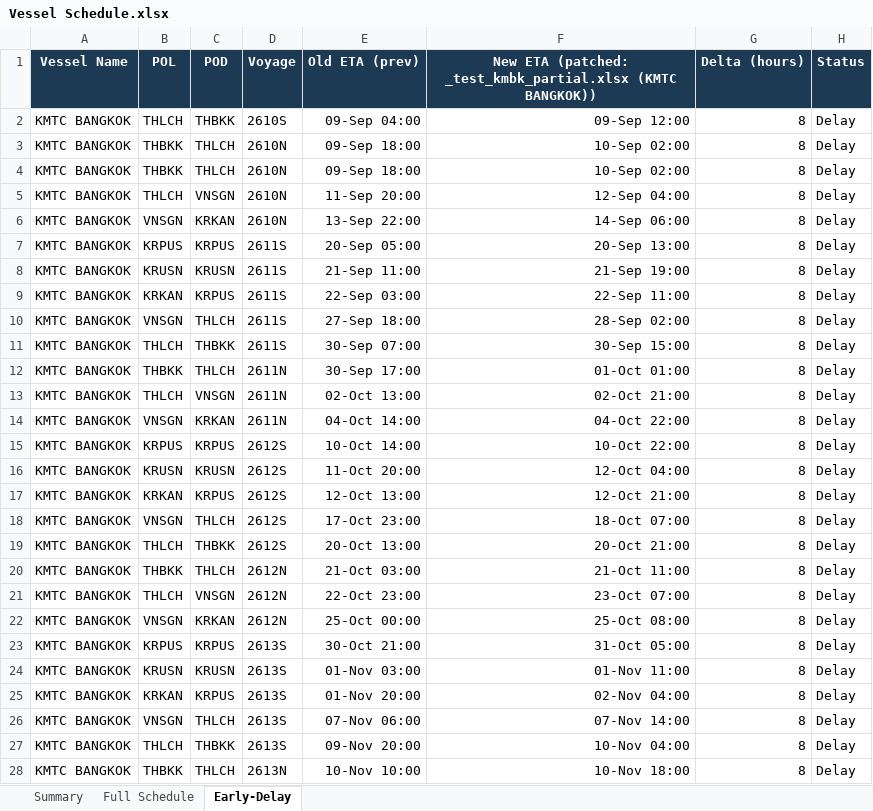
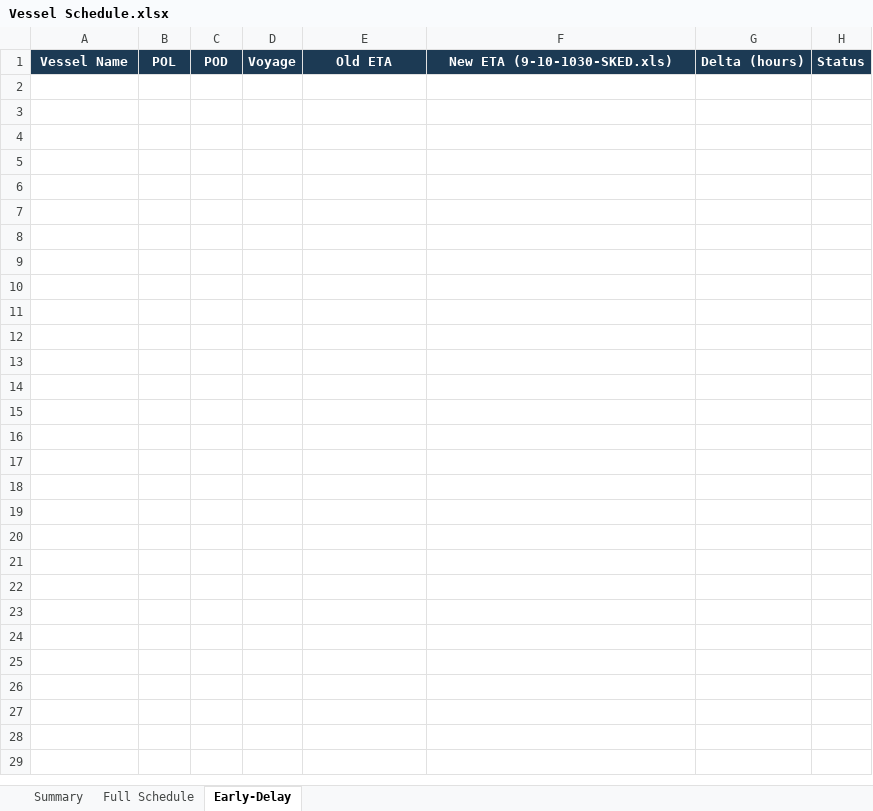
Before and after one commit to sirichai1265/heung-a-sked, an Excel workbook: Vessel Schedule.xlsx, sheet Early-Delay, drawn as a sheet; values as stored, in another font and other column widths than the file's, no borders; the diff names each change by its address in the sheet, - before the commit and + after, or states it on an @@ line.

```diff
--- a/Vessel Schedule.xlsx (sheet Early-Delay)
+++ b/Vessel Schedule.xlsx (sheet Early-Delay)
-E1: Old ETA (prev)
+E1: Old ETA
-F1: New ETA (patched: _test_kmbk_partial.xlsx (KMTC BANGKOK))
+F1: New ETA (9-10-1030-SKED.xls)
-row 2: KMTC BANGKOK | THLCH | THBKK | 2610S | 09-Sep 04:00 | 09-Sep 12:00 | 8 | Delay
-row 3: KMTC BANGKOK | THBKK | THLCH | 2610N | 09-Sep 18:00 | 10-Sep 02:00 | 8 | Delay
-row 4: KMTC BANGKOK | THBKK | THLCH | 2610N | 09-Sep 18:00 | 10-Sep 02:00 | 8 | Delay
-row 5: KMTC BANGKOK | THLCH | VNSGN | 2610N | 11-Sep 20:00 | 12-Sep 04:00 | 8 | Delay
-row 6: KMTC BANGKOK | VNSGN | KRKAN | 2610N | 13-Sep 22:00 | 14-Sep 06:00 | 8 | Delay
-row 7: KMTC BANGKOK | KRPUS | KRPUS | 2611S | 20-Sep 05:00 | 20-Sep 13:00 | 8 | Delay
-row 8: KMTC BANGKOK | KRUSN | KRUSN | 2611S | 21-Sep 11:00 | 21-Sep 19:00 | 8 | Delay
-row 9: KMTC BANGKOK | KRKAN | KRPUS | 2611S | 22-Sep 03:00 | 22-Sep 11:00 | 8 | Delay
-row 10: KMTC BANGKOK | VNSGN | THLCH | 2611S | 27-Sep 18:00 | 28-Sep 02:00 | 8 | Delay
-row 11: KMTC BANGKOK | THLCH | THBKK | 2611S | 30-Sep 07:00 | 30-Sep 15:00 | 8 | Delay
-row 12: KMTC BANGKOK | THBKK | THLCH | 2611N | 30-Sep 17:00 | 01-Oct 01:00 | 8 | Delay
-row 13: KMTC BANGKOK | THLCH | VNSGN | 2611N | 02-Oct 13:00 | 02-Oct 21:00 | 8 | Delay
-row 14: KMTC BANGKOK | VNSGN | KRKAN | 2611N | 04-Oct 14:00 | 04-Oct 22:00 | 8 | Delay
-row 15: KMTC BANGKOK | KRPUS | KRPUS | 2612S | 10-Oct 14:00 | 10-Oct 22:00 | 8 | Delay
-row 16: KMTC BANGKOK | KRUSN | KRUSN | 2612S | 11-Oct 20:00 | 12-Oct 04:00 | 8 | Delay
-row 17: KMTC BANGKOK | KRKAN | KRPUS | 2612S | 12-Oct 13:00 | 12-Oct 21:00 | 8 | Delay
-row 18: KMTC BANGKOK | VNSGN | THLCH | 2612S | 17-Oct 23:00 | 18-Oct 07:00 | 8 | Delay
-row 19: KMTC BANGKOK | THLCH | THBKK | 2612S | 20-Oct 13:00 | 20-Oct 21:00 | 8 | Delay
-row 20: KMTC BANGKOK | THBKK | THLCH | 2612N | 21-Oct 03:00 | 21-Oct 11:00 | 8 | Delay
-row 21: KMTC BANGKOK | THLCH | VNSGN | 2612N | 22-Oct 23:00 | 23-Oct 07:00 | 8 | Delay
-row 22: KMTC BANGKOK | VNSGN | KRKAN | 2612N | 25-Oct 00:00 | 25-Oct 08:00 | 8 | Delay
-row 23: KMTC BANGKOK | KRPUS | KRPUS | 2613S | 30-Oct 21:00 | 31-Oct 05:00 | 8 | Delay
-row 24: KMTC BANGKOK | KRUSN | KRUSN | 2613S | 01-Nov 03:00 | 01-Nov 11:00 | 8 | Delay
-row 25: KMTC BANGKOK | KRKAN | KRPUS | 2613S | 01-Nov 20:00 | 02-Nov 04:00 | 8 | Delay
-row 26: KMTC BANGKOK | VNSGN | THLCH | 2613S | 07-Nov 06:00 | 07-Nov 14:00 | 8 | Delay
-row 27: KMTC BANGKOK | THLCH | THBKK | 2613S | 09-Nov 20:00 | 10-Nov 04:00 | 8 | Delay
-row 28: KMTC BANGKOK | THBKK | THLCH | 2613N | 10-Nov 10:00 | 10-Nov 18:00 | 8 | Delay
```
Also changed, not shown: sheet Full Schedule, sheet Summary, sked_current.xlsx, 3 other files.
